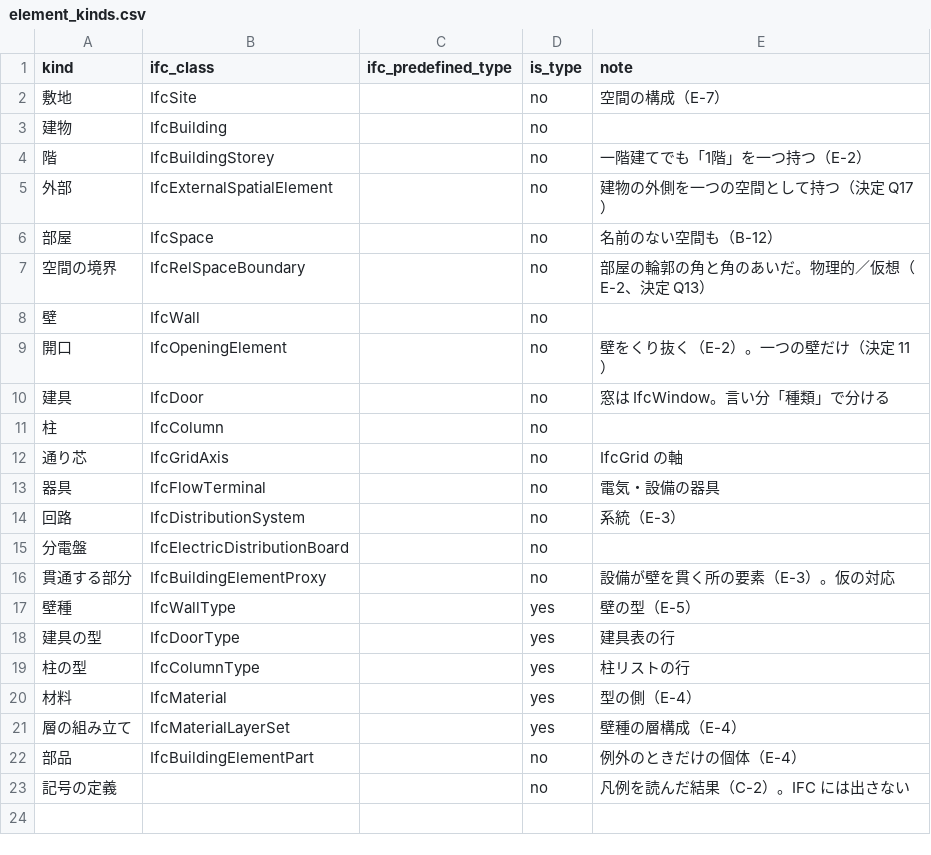
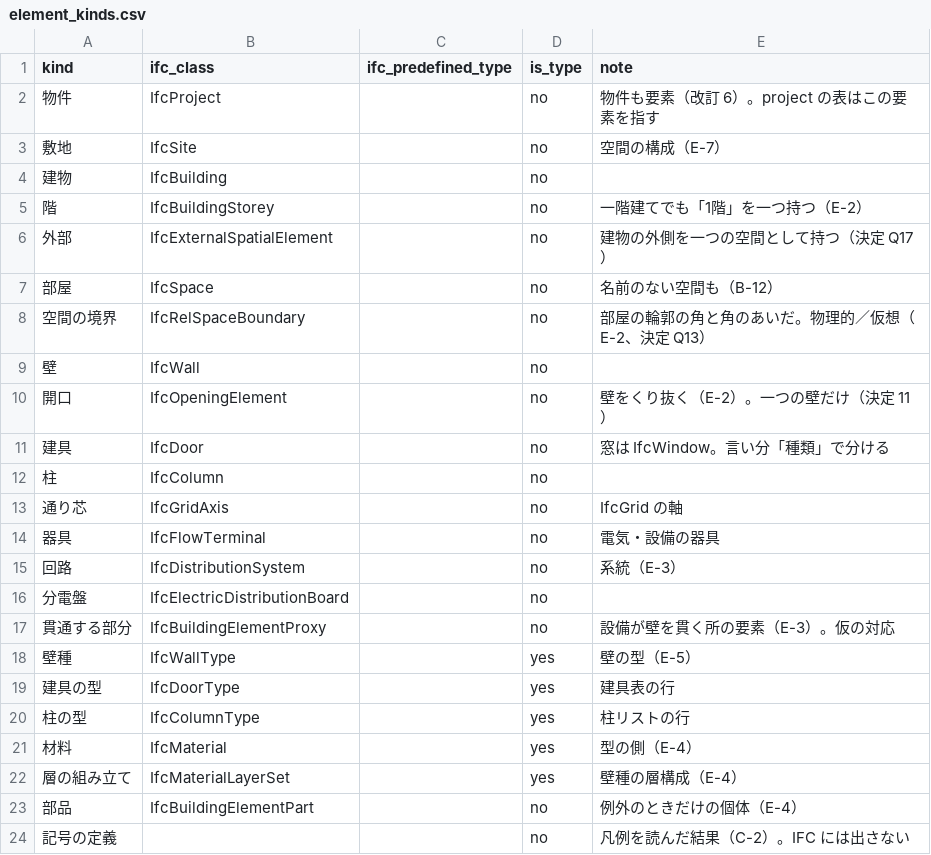
Before and after one commit to tetsuo-m/building-truth-v3, a CSV file: btruth/defaults/rules/element_kinds.csv, drawn as a sheet; the diff names each change by its address in the sheet, - before the commit and + after, or states it on an @@ line.

```diff
--- a/btruth/defaults/rules/element_kinds.csv
+++ b/btruth/defaults/rules/element_kinds.csv
+row 2: 物件 | IfcProject |  | no | 物件も要素（改訂 6）。project の表はこの要素を指す
```
Also changed, not shown: btruth/defaults/rules/attributes.csv, btruth/defaults/rules/authority.csv, 16 other files.
